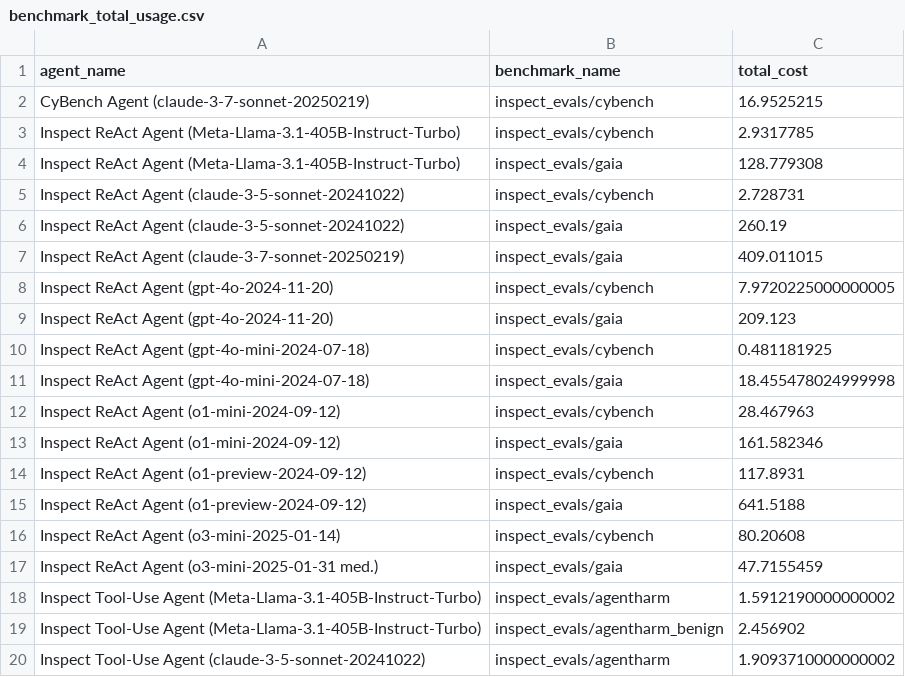
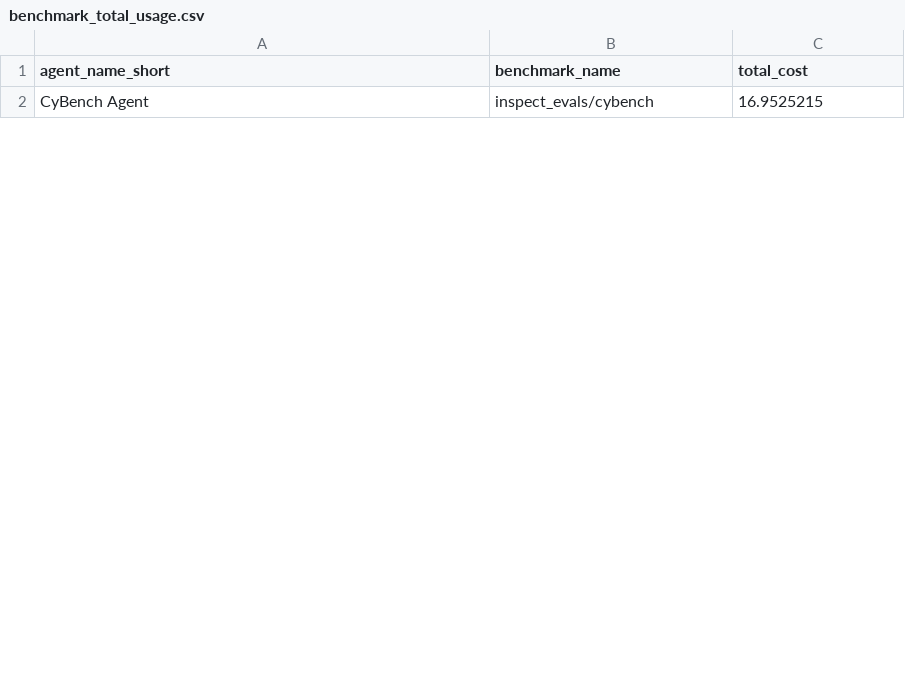
Before and after one commit to vminvsky/hal-analysis, a CSV file: benchmark_total_usage.csv, drawn as a sheet; only a part is shown; the diff covers the shown part only.

```diff
--- a/benchmark_total_usage.csv
+++ b/benchmark_total_usage.csv
@@ -1,20 +1,2 @@
-agent_name,benchmark_name,total_cost
-CyBench Agent (claude-3-7-sonnet-20250219),inspect_evals/cybench,16.9525215
-Inspect ReAct Agent (Meta-Llama-3.1-405B-Instruct-Turbo),inspect_evals/cybench,2.9317785
-Inspect ReAct Agent (Meta-Llama-3.1-405B-Instruct-Turbo),inspect_evals/gaia,128.779308
-Inspect ReAct Agent (claude-3-5-sonnet-20241022),inspect_evals/cybench,2.728731
-Inspect ReAct Agent (claude-3-5-sonnet-20241022),inspect_evals/gaia,260.19
-Inspect ReAct Agent (claude-3-7-sonnet-20250219),inspect_evals/gaia,409.011015
-Inspect ReAct Agent (gpt-4o-2024-11-20),inspect_evals/cybench,7.9720225000000005
-Inspect ReAct Agent (gpt-4o-2024-11-20),inspect_evals/gaia,209.123
-Inspect ReAct Agent (gpt-4o-mini-2024-07-18),inspect_evals/cybench,0.481181925
-Inspect ReAct Agent (gpt-4o-mini-2024-07-18),inspect_evals/gaia,18.455478024999998
-Inspect ReAct Agent (o1-mini-2024-09-12),inspect_evals/cybench,28.467963
-Inspect ReAct Agent (o1-mini-2024-09-12),inspect_evals/gaia,161.582346
-Inspect ReAct Agent (o1-preview-2024-09-12),inspect_evals/cybench,117.8931
-Inspect ReAct Agent (o1-preview-2024-09-12),inspect_evals/gaia,641.5188
-Inspect ReAct Agent (o3-mini-2025-01-14),inspect_evals/cybench,80.20608
-Inspect ReAct Agent (o3-mini-2025-01-31 med.),inspect_evals/gaia,47.7155459
-Inspect Tool-Use Agent (Meta-Llama-3.1-405B-Instruct-Turbo),inspect_evals/agentharm,1.5912190000000002
-Inspect Tool-Use Agent (Meta-Llama-3.1-405B-Instruct-Turbo),inspect_evals/agentharm_benign,2.456902
-Inspect Tool-Use Agent (claude-3-5-sonnet-20241022),inspect_evals/agentharm,1.9093710000000002
+agent_name_short,benchmark_name,total_cost
+CyBench Agent,inspect_evals/cybench,16.9525215
```
Also changed, not shown: 6 added rows and 22 removed rows elsewhere in this file, data/agent_mean_accuracy.csv, data/model_mean_accuracy.csv, 14 other files.
